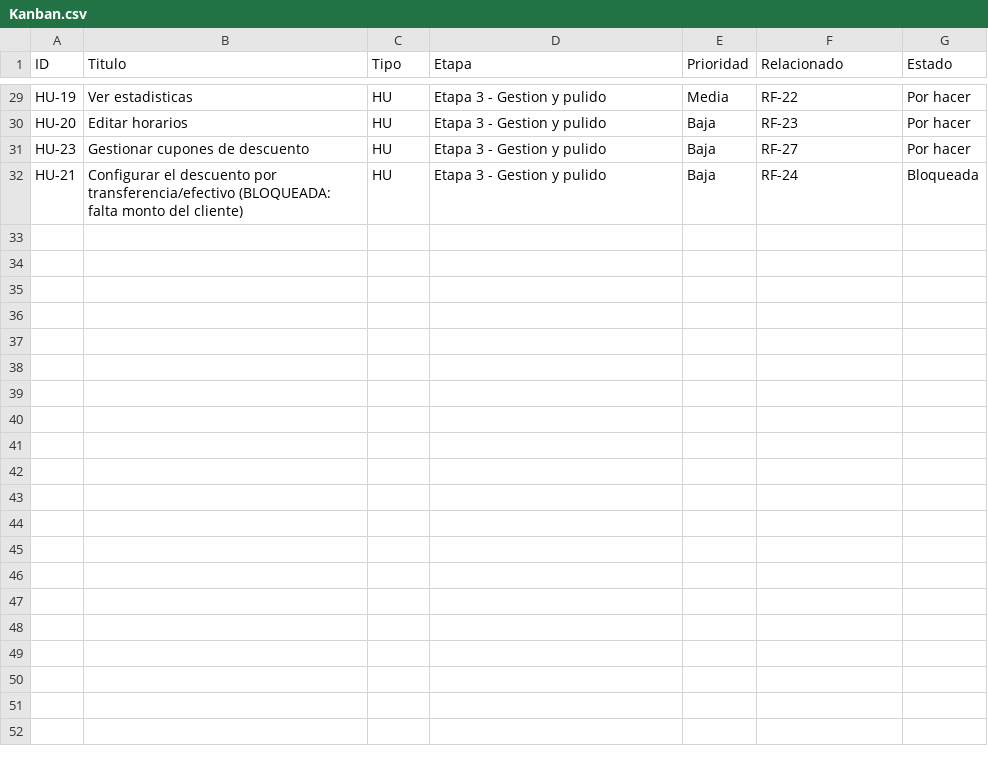
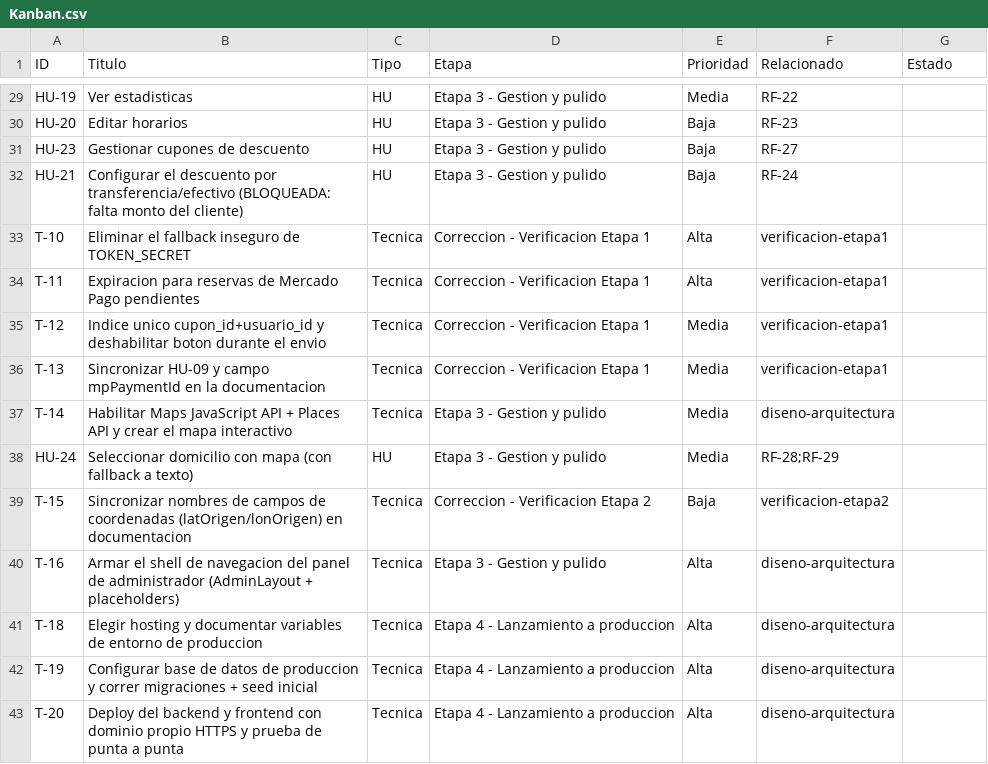
Before and after one commit to Medon10/LaTraffic, a CSV file: Analisis Funcional/Kanban.csv, drawn as a sheet; only a part is shown, gaps mark what is left out; the diff covers the shown part only; the diff names each change by its address in the sheet, - before the commit and + after, or states it on an @@ line.

```diff
--- a/Analisis Funcional/Kanban.csv
+++ b/Analisis Funcional/Kanban.csv
-G29:G31 (Estado): Por hacer
+G29:G31 (Estado): (empty)
-G32 (Estado): Bloqueada
+G32 (Estado): (empty)
+row 33: T-10 | Eliminar el fallback inseguro de TOKEN_SECRET | Tecnica | Correccion - Verificacion Etapa 1 | Alta | verificacion-etapa1
+row 34: T-11 | Expiracion para reservas de Mercado Pago pendientes | Tecnica | Correccion - Verificacion Etapa 1 | Alta | verificacion-etapa1
+row 35: T-12 | Indice unico cupon_id+usuario_id y deshabilitar boton durante el envio | Tecnica | Correccion - Verificacion Etapa 1 | Media | verificacion-etapa1
+row 36: T-13 | Sincronizar HU-09 y campo mpPaymentId en la documentacion | Tecnica | Correccion - Verificacion Etapa 1 | Media | verificacion-etapa1
+row 37: T-14 | Habilitar Maps JavaScript API + Places API y crear el mapa interactivo | Tecnica | Etapa 3 - Gestion y pulido | Media | diseno-arquitectura
+row 38: HU-24 | Seleccionar domicilio con mapa (con fallback a texto) | HU | Etapa 3 - Gestion y pulido | Media | RF-28;RF-29
+row 39: T-15 | Sincronizar nombres de campos de coordenadas (latOrigen/lonOrigen) en documentacion | Tecnica | Correccion - Verificacion Etapa 2 | Baja | verificacion-etapa2
+row 40: T-16 | Armar el shell de navegacion del panel de administrador (AdminLayout + placeholders) | Tecnica | Etapa 3 - Gestion y pulido | Alta | diseno-arquitectura
+row 41: T-18 | Elegir hosting y documentar variables de entorno de produccion | Tecnica | Etapa 4 - Lanzamiento a produccion | Alta | diseno-arquitectura
+row 42: T-19 | Configurar base de datos de produccion y correr migraciones + seed inicial | Tecnica | Etapa 4 - Lanzamiento a produccion | Alta | diseno-arquitectura
+row 43: T-20 | Deploy del backend y frontend con dominio propio HTTPS y prueba de punta a punta | Tecnica | Etapa 4 - Lanzamiento a produccion | Alta | diseno-arquitectura
```
Also changed, not shown: 28 edited cells elsewhere in this file, 1 other file.
